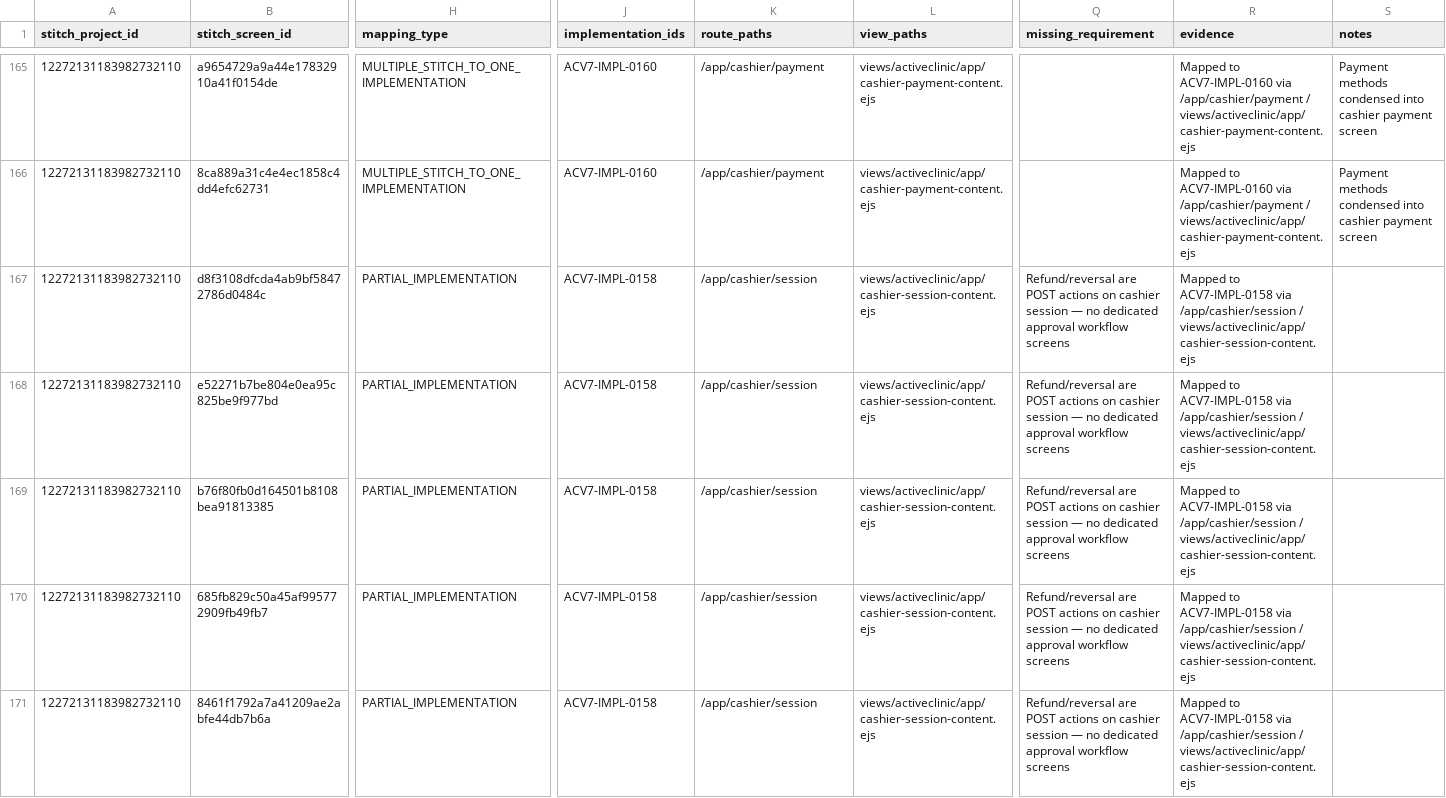
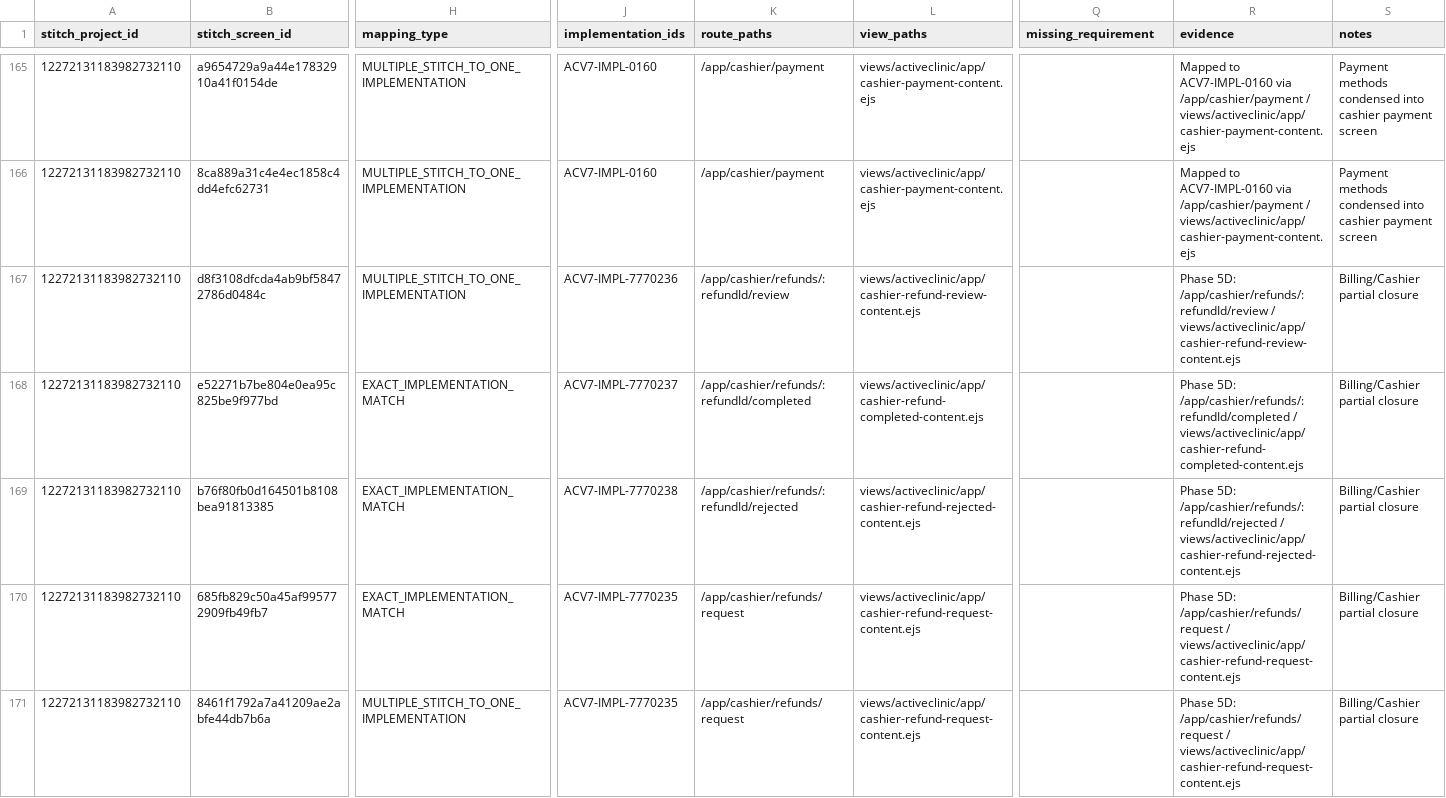
Before and after one commit to akivmoovex/getproapp, a CSV file: docs/activeclinic/stitch/ACTIVECLINIC_STITCH_TO_V7_MAPPING.csv, drawn as a sheet; only a part is shown, gaps mark what is left out; the diff covers the shown part only; the diff names each change by its address in the sheet, - before the commit and + after, or states it on an @@ line.

Commit message:
Remap Phase 5D Billing and Cashier rows to full implementation in stitch inventory.
All 16 former PARTIAL_IMPLEMENTATION rows for BILLING and CASHIER now map to dedicated routes and views with zero partials remaining in those areas.

```diff
--- a/docs/activeclinic/stitch/ACTIVECLINIC_STITCH_TO_V7_MAPPING.csv
+++ b/docs/activeclinic/stitch/ACTIVECLINIC_STITCH_TO_V7_MAPPING.csv
-H167 (mapping_type): PARTIAL_IMPLEMENTATION
+H167 (mapping_type): MULTIPLE_STITCH_TO_ONE_IMPLEMENTATION
-J167 (implementation_ids): ACV7-IMPL-0158
+J167 (implementation_ids): ACV7-IMPL-7770236
-K167 (route_paths): /app/cashier/session
+K167 (route_paths): /app/cashier/refunds/:refundId/review
-L167 (view_paths): views/activeclinic/app/cashier-session-content.ejs
+L167 (view_paths): views/activeclinic/app/cashier-refund-review-content.ejs
-Q167:Q171 (missing_requirement): Refund/reversal are POST actions on cashier session — no dedicated approval workflow screens
+Q167:Q171 (missing_requirement): (empty)
-R167 (evidence): Mapped to ACV7-IMPL-0158 via /app/cashier/session / views/activeclinic/app/cashier-session-content.ejs
+R167 (evidence): Phase 5D: /app/cashier/refunds/:refundId/review / views/activeclinic/app/cashier-refund-review-content.ejs
-S167:S171 (notes): (empty)
+S167:S171 (notes): Billing/Cashier partial closure
-H168:H170 (mapping_type): PARTIAL_IMPLEMENTATION
+H168:H170 (mapping_type): EXACT_IMPLEMENTATION_MATCH
-J168 (implementation_ids): ACV7-IMPL-0158
+J168 (implementation_ids): ACV7-IMPL-7770237
-K168 (route_paths): /app/cashier/session
+K168 (route_paths): /app/cashier/refunds/:refundId/completed
-L168 (view_paths): views/activeclinic/app/cashier-session-content.ejs
+L168 (view_paths): views/activeclinic/app/cashier-refund-completed-content.ejs
-R168 (evidence): Mapped to ACV7-IMPL-0158 via /app/cashier/session / views/activeclinic/app/cashier-session-content.ejs
+R168 (evidence): Phase 5D: /app/cashier/refunds/:refundId/completed / views/activeclinic/app/cashier-refund-completed-content.ejs
-J169 (implementation_ids): ACV7-IMPL-0158
+J169 (implementation_ids): ACV7-IMPL-7770238
-K169 (route_paths): /app/cashier/session
+K169 (route_paths): /app/cashier/refunds/:refundId/rejected
-L169 (view_paths): views/activeclinic/app/cashier-session-content.ejs
+L169 (view_paths): views/activeclinic/app/cashier-refund-rejected-content.ejs
-R169 (evidence): Mapped to ACV7-IMPL-0158 via /app/cashier/session / views/activeclinic/app/cashier-session-content.ejs
+R169 (evidence): Phase 5D: /app/cashier/refunds/:refundId/rejected / views/activeclinic/app/cashier-refund-rejected-content.ejs
-J170:J171 (implementation_ids): ACV7-IMPL-0158
+J170:J171 (implementation_ids): ACV7-IMPL-7770235
-K170:K171 (route_paths): /app/cashier/session
+K170:K171 (route_paths): /app/cashier/refunds/request
-L170:L171 (view_paths): views/activeclinic/app/cashier-session-content.ejs
+L170:L171 (view_paths): views/activeclinic/app/cashier-refund-request-content.ejs
-R170:R171 (evidence): Mapped to ACV7-IMPL-0158 via /app/cashier/session / views/activeclinic/app/cashier-session-content.ejs
+R170:R171 (evidence): Phase 5D: /app/cashier/refunds/request / views/activeclinic/app/cashier-refund-request-content.ejs
-H171 (mapping_type): PARTIAL_IMPLEMENTATION
+H171 (mapping_type): MULTIPLE_STITCH_TO_ONE_IMPLEMENTATION
```
Also changed, not shown: 84 edited cells elsewhere in this file, 5 other files.
